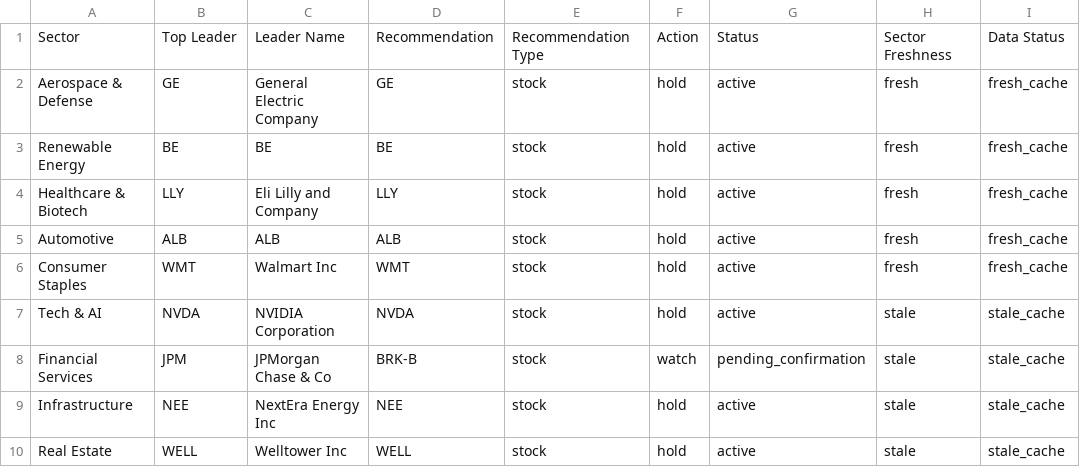
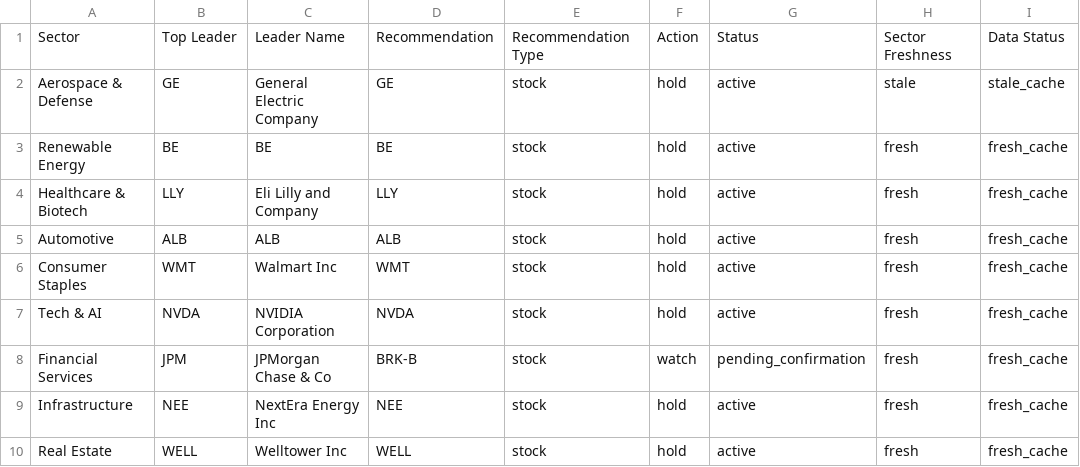
Before and after one commit to Purusharth-Tripathi/fund-leader-tracker, a CSV file: output/leaders.csv, drawn as a sheet.

```diff
--- a/output/leaders.csv
+++ b/output/leaders.csv
@@ -1,3 +1,3 @@
 Sector,Top Leader,Leader Name,Recommendation,Recommendation Type,Action,Status,Sector Freshness,Data Status
-Aerospace & Defense,GE,General Electric Company,GE,stock,hold,active,fresh,fresh_cache
+Aerospace & Defense,GE,General Electric Company,GE,stock,hold,active,stale,stale_cache
 Renewable Energy,BE,BE,BE,stock,hold,active,fresh,fresh_cache
@@ -6,5 +6,5 @@ Automotive,ALB,ALB,ALB,stock,hold,active,fresh,fresh_cache
 Consumer Staples,WMT,Walmart Inc,WMT,stock,hold,active,fresh,fresh_cache
-Tech & AI,NVDA,NVIDIA Corporation,NVDA,stock,hold,active,stale,stale_cache
-Financial Services,JPM,JPMorgan Chase & Co,BRK-B,stock,watch,pending_confirmation,stale,stale_cache
-Infrastructure,NEE,NextEra Energy Inc,NEE,stock,hold,active,stale,stale_cache
-Real Estate,WELL,Welltower Inc,WELL,stock,hold,active,stale,stale_cache
+Tech & AI,NVDA,NVIDIA Corporation,NVDA,stock,hold,active,fresh,fresh_cache
+Financial Services,JPM,JPMorgan Chase & Co,BRK-B,stock,watch,pending_confirmation,fresh,fresh_cache
+Infrastructure,NEE,NextEra Energy Inc,NEE,stock,hold,active,fresh,fresh_cache
+Real Estate,WELL,Welltower Inc,WELL,stock,hold,active,fresh,fresh_cache
```
Also changed, not shown: 11 other files.
